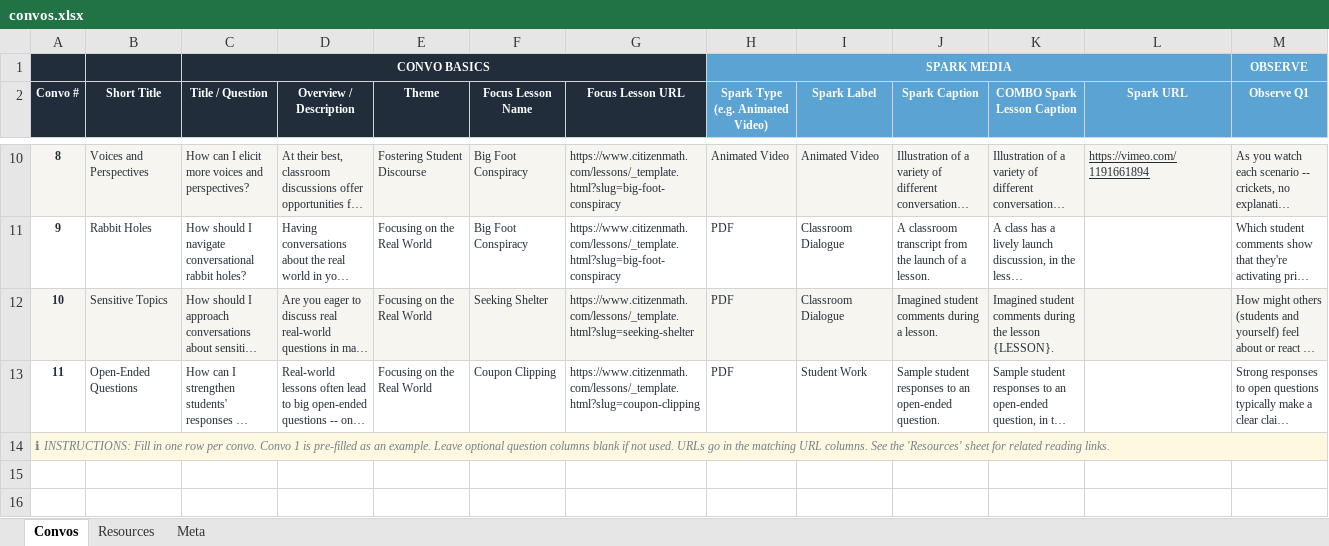
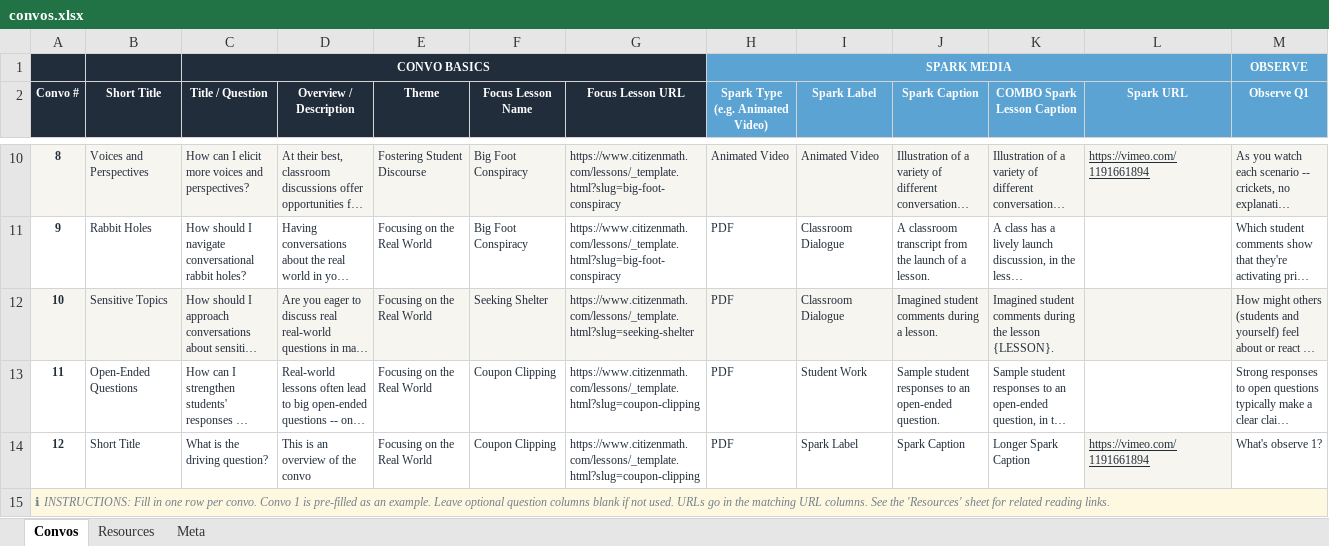
Before and after one commit to gstuck/eir, an Excel workbook: convos.xlsx, sheet Convos, drawn as a sheet; only a part is shown, gaps mark what is left out; long unchanged cells end in …; values as stored, in another font and other column widths than the file's, no borders; charts and pictures not drawn; rows hold the shown columns only; the diff names each change by its address in the sheet, - before the commit and + after, or states it on an @@ line.

Commit message:
Trying a spreadsheet edit

```diff
--- a/convos.xlsx (sheet Convos)
+++ b/convos.xlsx (sheet Convos)
+row 14: 12 | Short Title | What is the driving question? | This is an overview of the convo | Focusing on the Real World | Coupon Clipping | https://www.citizenmath.com/lessons/_template.html?slug=coupon-clipping | PDF | Spark Label | Spark Caption | Longer Spark Caption | https://vimeo.com/1191661894 | What's observe 1?
```
Also changed, not shown: charts or pictures.
